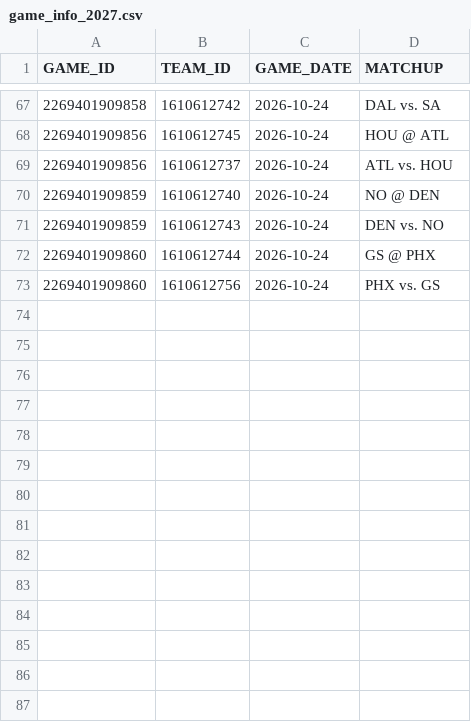
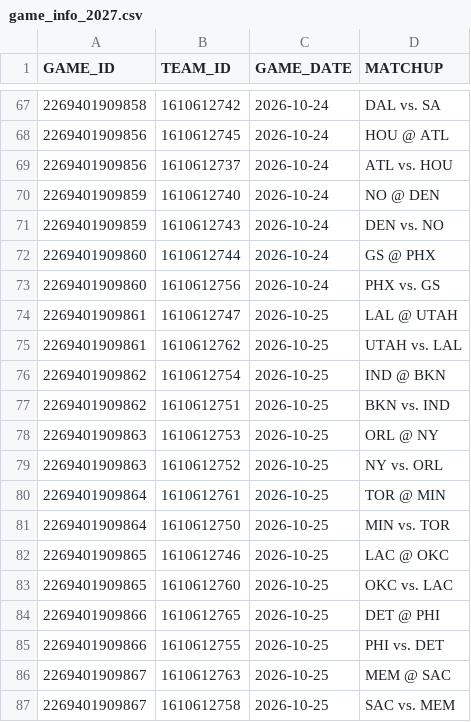
Before and after one commit to abeilke2002/belch-bets, a CSV file: csvs/game_info_2027.csv, drawn as a sheet; only a part is shown, gaps mark what is left out.

```diff
--- a/csvs/game_info_2027.csv
+++ b/csvs/game_info_2027.csv
@@ -73 +73,15 @@ GAME_ID,TEAM_ID,GAME_DATE,MATCHUP
 2269401909860,1610612756,2026-10-24,PHX vs. GS
+2269401909861,1610612747,2026-10-25,LAL @ UTAH
+2269401909861,1610612762,2026-10-25,UTAH vs. LAL
+2269401909862,1610612754,2026-10-25,IND @ BKN
+2269401909862,1610612751,2026-10-25,BKN vs. IND
+2269401909863,1610612753,2026-10-25,ORL @ NY
+2269401909863,1610612752,2026-10-25,NY vs. ORL
+2269401909864,1610612761,2026-10-25,TOR @ MIN
+2269401909864,1610612750,2026-10-25,MIN vs. TOR
+2269401909865,1610612746,2026-10-25,LAC @ OKC
+2269401909865,1610612760,2026-10-25,OKC vs. LAC
+2269401909866,1610612765,2026-10-25,DET @ PHI
+2269401909866,1610612755,2026-10-25,PHI vs. DET
+2269401909867,1610612763,2026-10-25,MEM @ SAC
+2269401909867,1610612758,2026-10-25,SAC vs. MEM
```
Also changed, not shown: csvs/espn_players.csv, odds_model/data/bet_log.csv, 3 other files.
